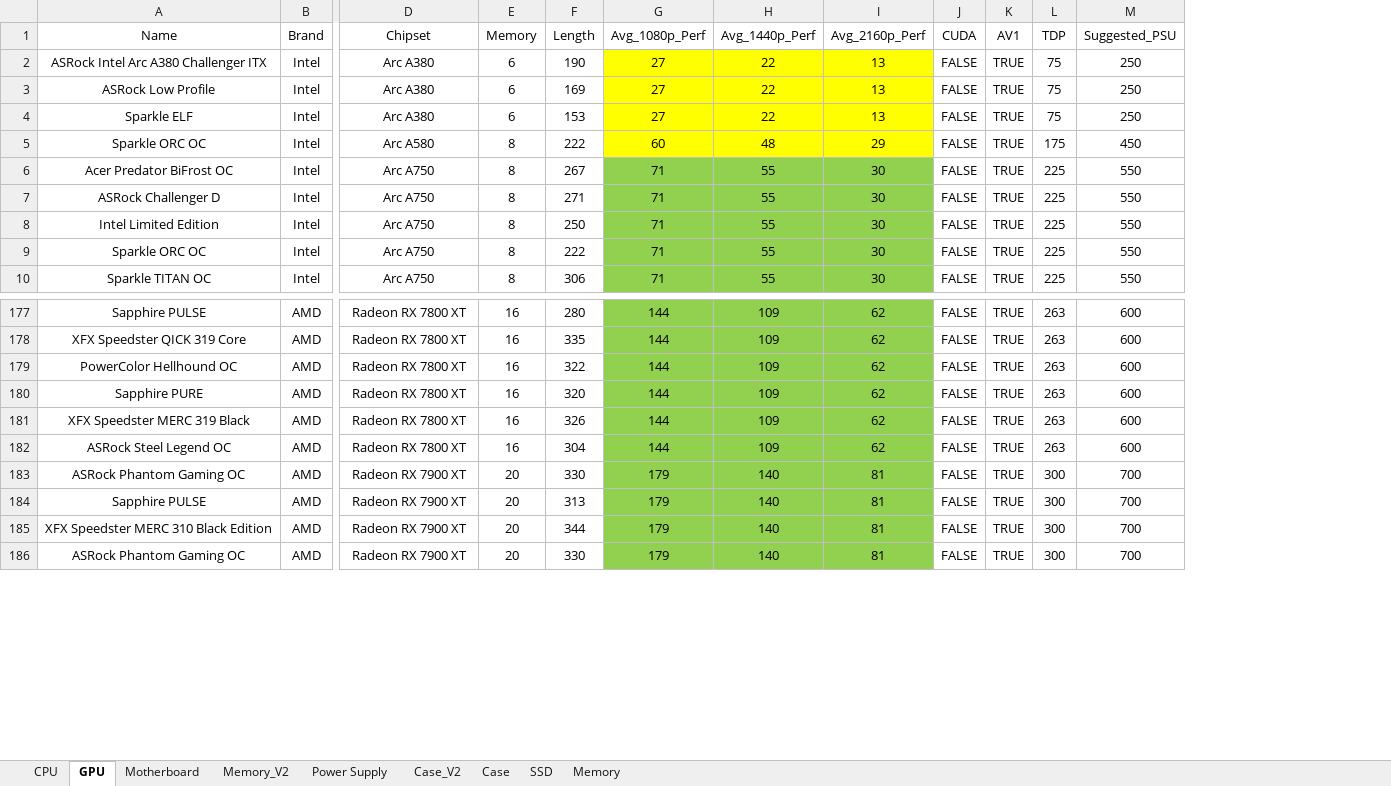
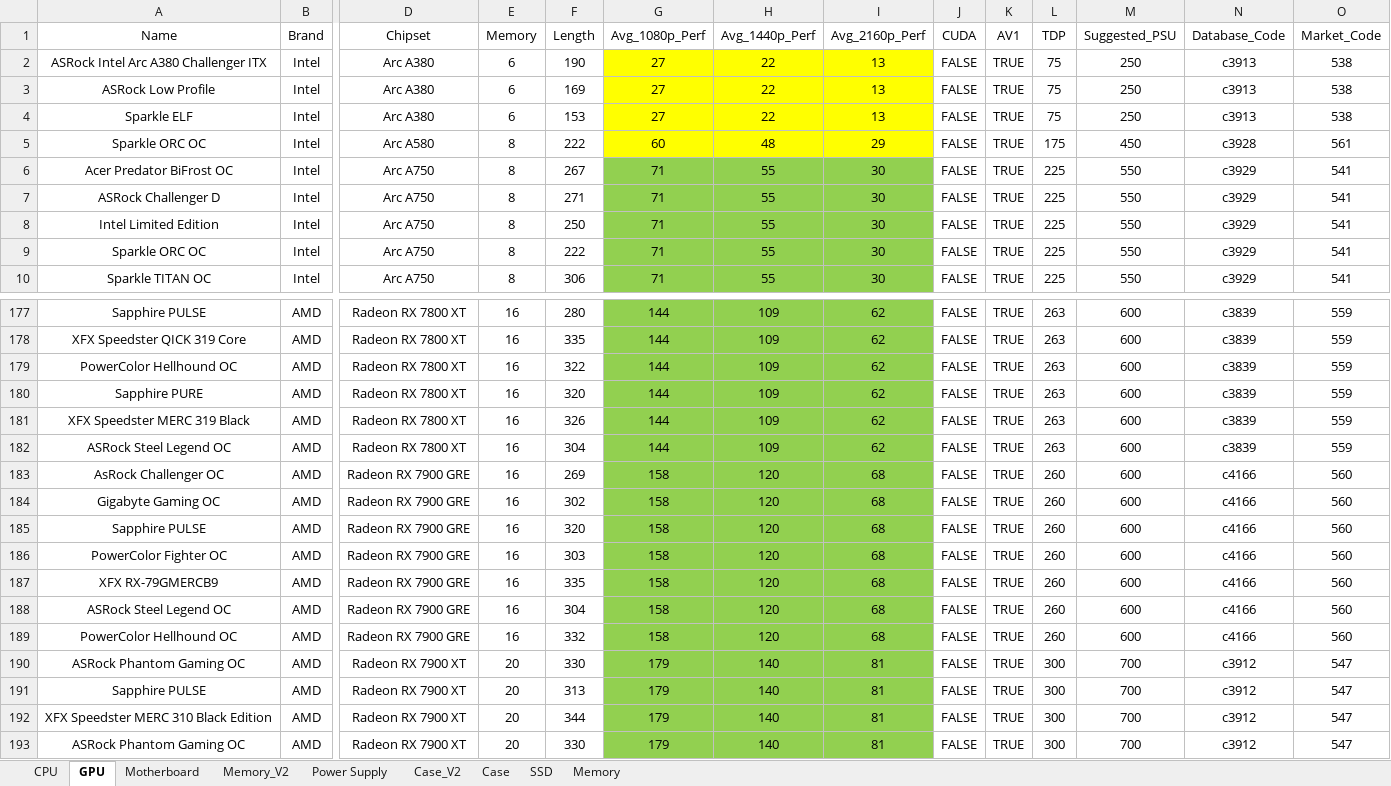
Before and after one commit to dstaff706/SSE-554-FinalProject, an Excel workbook: FinalProject/References/PC-Part-Database.xlsx, sheet GPU, drawn as a sheet; only a part is shown, gaps mark what is left out; values as stored, in another font and other column widths than the file's, no borders; rows hold the shown columns only; the diff names each change by its address in the sheet, - before the commit and + after, or states it on an @@ line.

Commit message:
Updated the CPU and GPU Database Spreadsheets
* Updated the CPU and GPU spreadsheets to include the database and market codes for the parts
* Added AMD RX 7900 GRE GPU listings & benchmark data from PC Part Picker and TechPowerUp, respectively

```diff
--- a/FinalProject/References/PC-Part-Database.xlsx (sheet GPU)
+++ b/FinalProject/References/PC-Part-Database.xlsx (sheet GPU)
+column N (Database_Code), rows 2-10: c3913 | c3913 | c3913 | c3928 | c3929 | c3929 | c3929 | c3929 | c3929; rows 177-182: all c3839; rows 190-193: all c3912
+column O (Market_Code), rows 2-10: 538 | 538 | 538 | 561 | 541 | 541 | 541 | 541 | 541; rows 177-182: all 559; rows 190-193: all 547
+row 183: AsRock Challenger OC | AMD | Radeon RX 7900 GRE | 16 | 269 | 158 | 120 | 68 | FALSE | TRUE | 260 | 600 | c4166 | 560
+row 184: Gigabyte Gaming OC | AMD | Radeon RX 7900 GRE | 16 | 302 | 158 | 120 | 68 | FALSE | TRUE | 260 | 600 | c4166 | 560
+row 185: Sapphire PULSE | AMD | Radeon RX 7900 GRE | 16 | 320 | 158 | 120 | 68 | FALSE | TRUE | 260 | 600 | c4166 | 560
+row 186: PowerColor Fighter OC | AMD | Radeon RX 7900 GRE | 16 | 303 | 158 | 120 | 68 | FALSE | TRUE | 260 | 600 | c4166 | 560
+row 187: XFX RX-79GMERCB9 | AMD | Radeon RX 7900 GRE | 16 | 335 | 158 | 120 | 68 | FALSE | TRUE | 260 | 600 | c4166 | 560
+row 188: ASRock Steel Legend OC | AMD | Radeon RX 7900 GRE | 16 | 304 | 158 | 120 | 68 | FALSE | TRUE | 260 | 600 | c4166 | 560
+row 189: PowerColor Hellhound OC | AMD | Radeon RX 7900 GRE | 16 | 332 | 158 | 120 | 68 | FALSE | TRUE | 260 | 600 | c4166 | 560
```
Also changed, not shown: sheet CPU.
